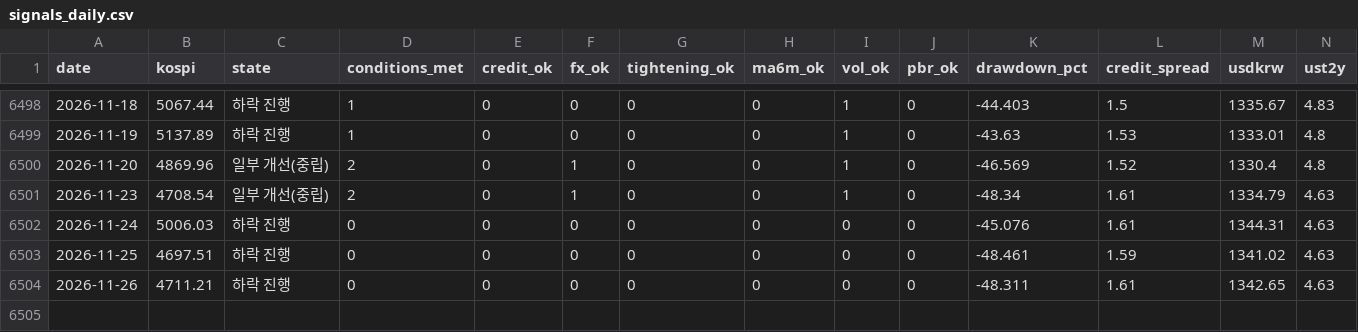
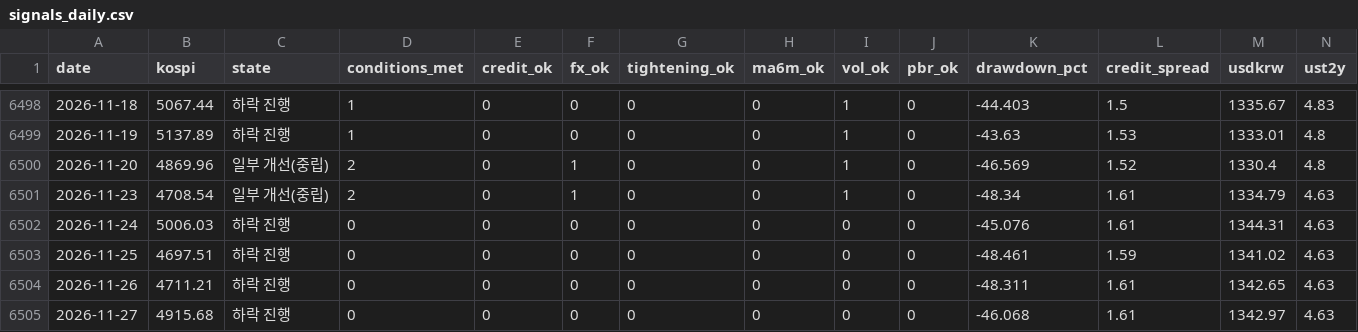
Before and after one commit to dangnani-pixel/kospi-bottom-model, a CSV file: signals_daily.csv, drawn as a sheet; only a part is shown, gaps mark what is left out; rows hold the shown columns only; the diff names each change by its address in the sheet, - before the commit and + after, or states it on an @@ line.

```diff
--- a/signals_daily.csv
+++ b/signals_daily.csv
+row 6505: 2026-11-27 | 4915.68 | 하락 진행 | 0 | 0 | 0 | 0 | 0 | 0 | 0 | -46.068 | 1.61 | 1342.97 | 4.63
```
Also changed, not shown: kosdaq_daily.csv, kosdaq_ohlc.csv, 4 other files.
